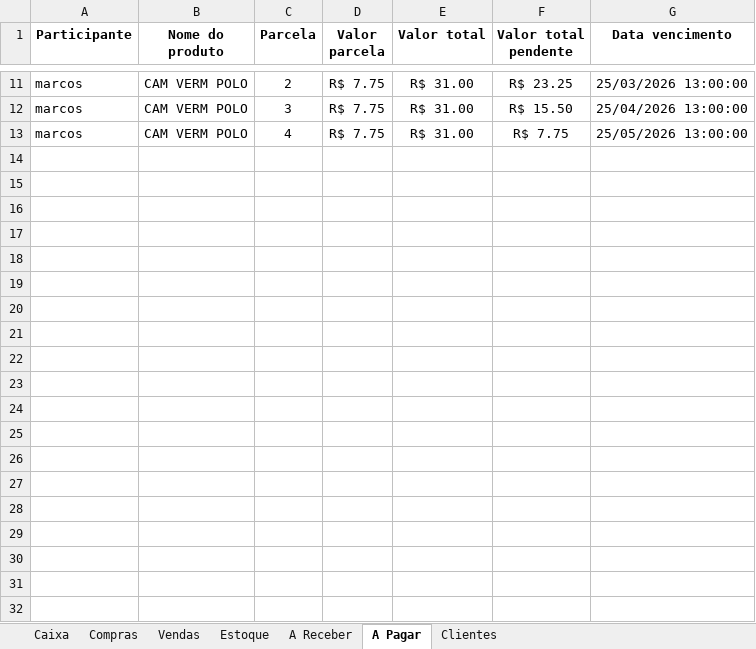
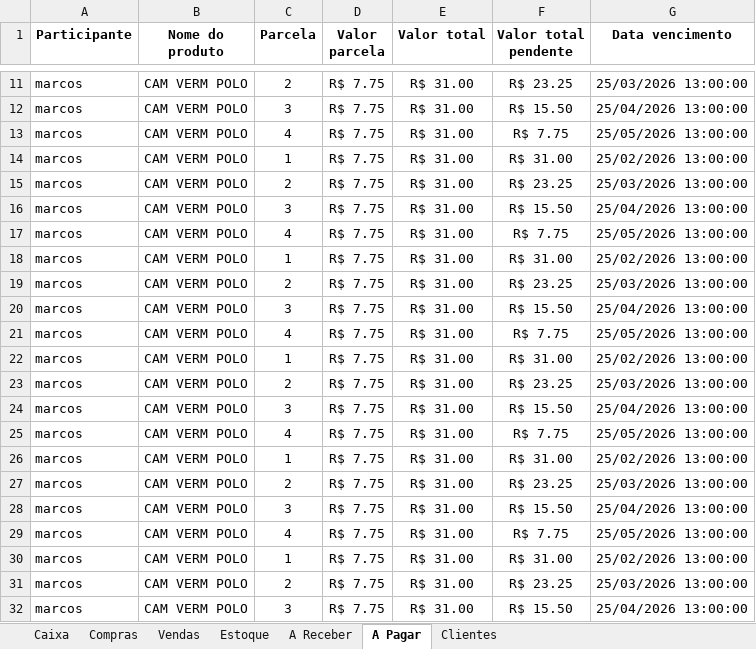
Before and after one commit to ViniciusWill/loja-roupa-py, an Excel workbook: dados/Controle.xlsx, sheet A Pagar, drawn as a sheet; only a part is shown, gaps mark what is left out; values as stored, in another font and other column widths than the file's, no borders; the diff covers the shown part only; the diff names each change by its address in the sheet, - before the commit and + after, or states it on an @@ line.

```diff
--- a/dados/Controle.xlsx (sheet A Pagar)
+++ b/dados/Controle.xlsx (sheet A Pagar)
+row 14: marcos | CAM VERM POLO | 1 | R$ 7.75 | R$ 31.00 | R$ 31.00 | 25/02/2026 13:00:00
+row 15: marcos | CAM VERM POLO | 2 | R$ 7.75 | R$ 31.00 | R$ 23.25 | 25/03/2026 13:00:00
+row 16: marcos | CAM VERM POLO | 3 | R$ 7.75 | R$ 31.00 | R$ 15.50 | 25/04/2026 13:00:00
+row 17: marcos | CAM VERM POLO | 4 | R$ 7.75 | R$ 31.00 | R$ 7.75 | 25/05/2026 13:00:00
+row 18: marcos | CAM VERM POLO | 1 | R$ 7.75 | R$ 31.00 | R$ 31.00 | 25/02/2026 13:00:00
+row 19: marcos | CAM VERM POLO | 2 | R$ 7.75 | R$ 31.00 | R$ 23.25 | 25/03/2026 13:00:00
+row 20: marcos | CAM VERM POLO | 3 | R$ 7.75 | R$ 31.00 | R$ 15.50 | 25/04/2026 13:00:00
+row 21: marcos | CAM VERM POLO | 4 | R$ 7.75 | R$ 31.00 | R$ 7.75 | 25/05/2026 13:00:00
+row 22: marcos | CAM VERM POLO | 1 | R$ 7.75 | R$ 31.00 | R$ 31.00 | 25/02/2026 13:00:00
+row 23: marcos | CAM VERM POLO | 2 | R$ 7.75 | R$ 31.00 | R$ 23.25 | 25/03/2026 13:00:00
+row 24: marcos | CAM VERM POLO | 3 | R$ 7.75 | R$ 31.00 | R$ 15.50 | 25/04/2026 13:00:00
+row 25: marcos | CAM VERM POLO | 4 | R$ 7.75 | R$ 31.00 | R$ 7.75 | 25/05/2026 13:00:00
+row 26: marcos | CAM VERM POLO | 1 | R$ 7.75 | R$ 31.00 | R$ 31.00 | 25/02/2026 13:00:00
+row 27: marcos | CAM VERM POLO | 2 | R$ 7.75 | R$ 31.00 | R$ 23.25 | 25/03/2026 13:00:00
+row 28: marcos | CAM VERM POLO | 3 | R$ 7.75 | R$ 31.00 | R$ 15.50 | 25/04/2026 13:00:00
+row 29: marcos | CAM VERM POLO | 4 | R$ 7.75 | R$ 31.00 | R$ 7.75 | 25/05/2026 13:00:00
+row 30: marcos | CAM VERM POLO | 1 | R$ 7.75 | R$ 31.00 | R$ 31.00 | 25/02/2026 13:00:00
+row 31: marcos | CAM VERM POLO | 2 | R$ 7.75 | R$ 31.00 | R$ 23.25 | 25/03/2026 13:00:00
+row 32: marcos | CAM VERM POLO | 3 | R$ 7.75 | R$ 31.00 | R$ 15.50 | 25/04/2026 13:00:00
```
Also changed, not shown: 53 added rows elsewhere in this sheet, sheet Compras, sheet A Receber, sheet Vendas, sheet Caixa, sheet Estoque, 5 other files.
